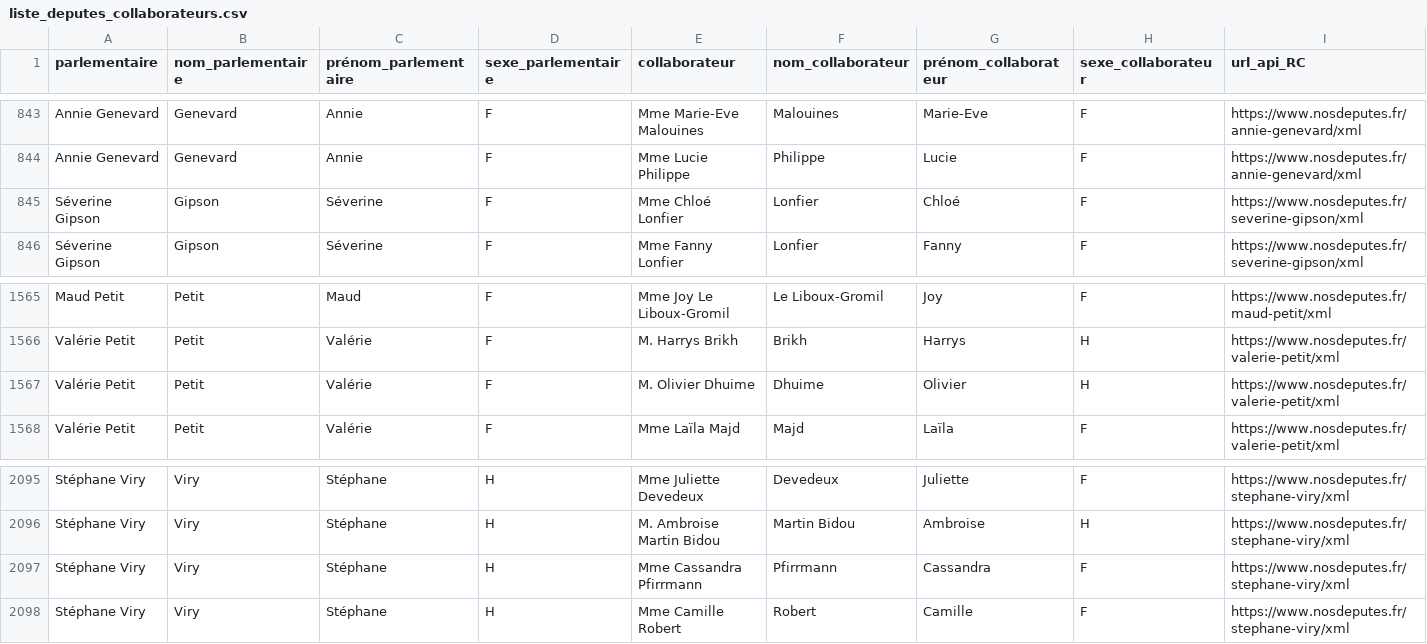
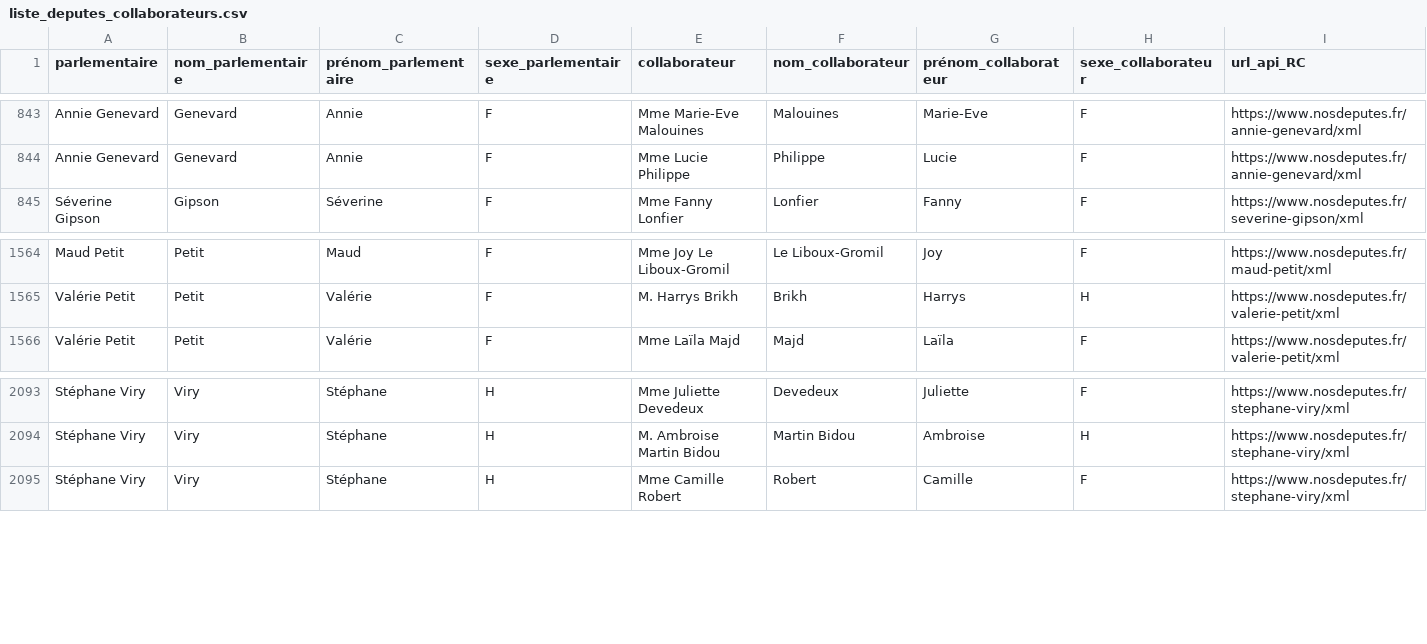
Before and after one commit to regardscitoyens/Collaborateurs-Parlement, a CSV file: data/liste_deputes_collaborateurs.csv, drawn as a sheet; only a part is shown, gaps mark what is left out; rows hold the shown columns only; the diff names each change by its address in the sheet, - before the commit and + after, or states it on an @@ line.

Commit message:
autoupdate députés

```diff
--- a/data/liste_deputes_collaborateurs.csv
+++ b/data/liste_deputes_collaborateurs.csv
-row 845: Séverine Gipson | Gipson | Séverine | F | Mme Chloé Lonfier | Lonfier | Chloé | F | https://www.nosdeputes.fr/severine-gipson/xml
-row 1567: Valérie Petit | Petit | Valérie | F | M. Olivier Dhuime | Dhuime | Olivier | H | https://www.nosdeputes.fr/valerie-petit/xml
-row 2097: Stéphane Viry | Viry | Stéphane | H | Mme Cassandra Pfirrmann | Pfirrmann | Cassandra | F | https://www.nosdeputes.fr/stephane-viry/xml
```
